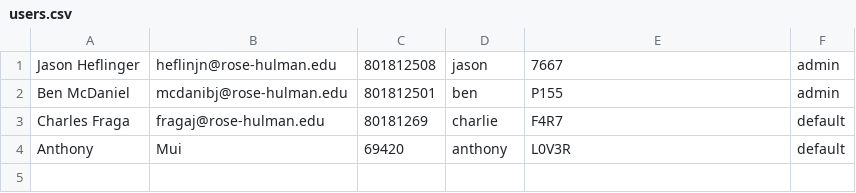
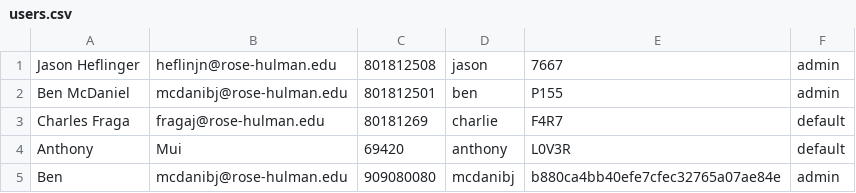
Before and after one commit to JHeflinger/RM-Inventory, a CSV file: RMI/users.csv, drawn as a sheet.

Commit message:
password hashing for users

```diff
--- a/RMI/users.csv
+++ b/RMI/users.csv
@@ -4 +4,2 @@ Charles Fraga,fragaj@rose-hulman.edu,80181269,charlie,F4R7,default
 Anthony,Mui,69420,anthony,L0V3R,default
+Ben,mcdanibj@rose-hulman.edu,909080080,mcdanibj,b880ca4bb40efe7cfec32765a07ae84e,admin
```
Also changed, not shown: 1 other file.
